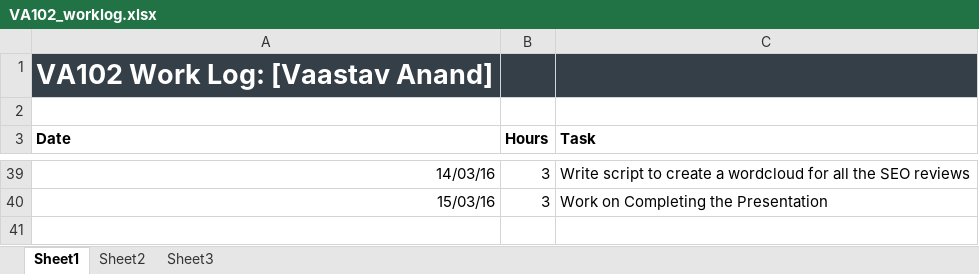
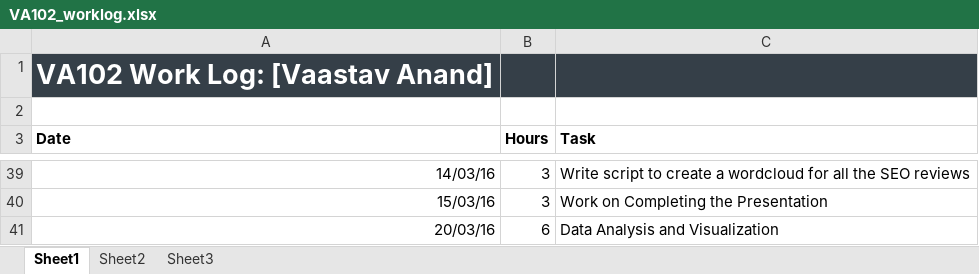
Before and after one commit to vaastav/VA102, an Excel workbook: VA102_worklog.xlsx, sheet Sheet1, drawn as a sheet; only a part is shown, gaps mark what is left out; values as stored, in another font and other column widths than the file's, no borders; the diff names each change by its address in the sheet, - before the commit and + after, or states it on an @@ line.

Commit message:
Update worklog

```diff
--- a/VA102_worklog.xlsx (sheet Sheet1)
+++ b/VA102_worklog.xlsx (sheet Sheet1)
+row 41: 20/03/16 | 6 | Data Analysis and Visualization
```
